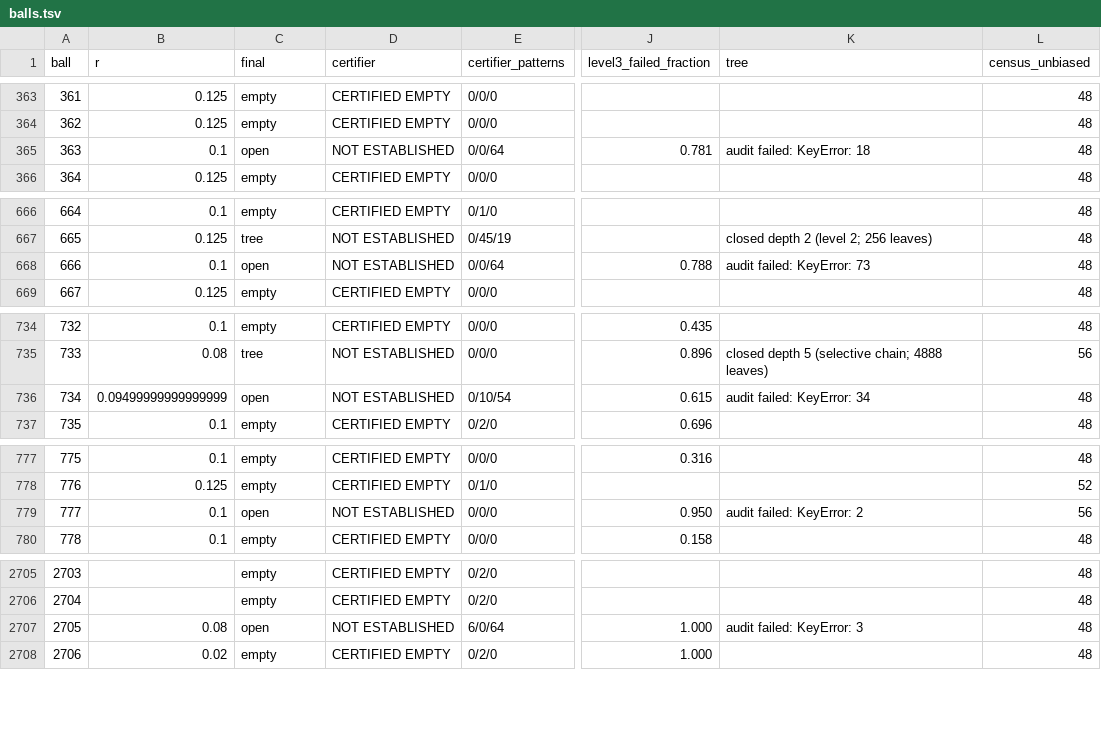
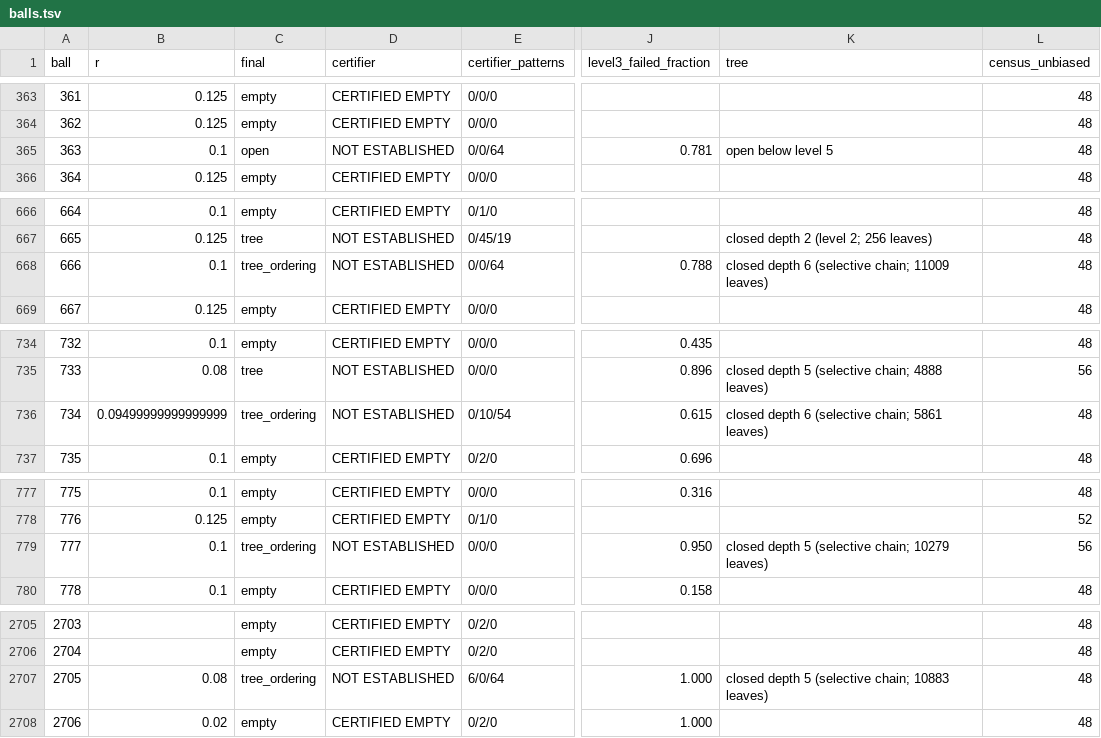
Before and after one commit to JoeyT1994/NoFourMUBS, a TSV file: TripleClassification/results/balls.tsv, drawn as a sheet; only a part is shown, gaps mark what is left out; the diff covers the shown part only; the diff names each change by its address in the sheet, - before the commit and + after, or states it on an @@ line.

```diff
--- a/TripleClassification/results/balls.tsv
+++ b/TripleClassification/results/balls.tsv
-K365 (tree): audit failed: KeyError: 18
+K365 (tree): open below level 5
-C668 (final): open
+C668 (final): tree_ordering
-K668 (tree): audit failed: KeyError: 73
+K668 (tree): closed depth 6 (selective chain; 11009 leaves)
-C736 (final): open
+C736 (final): tree_ordering
-K736 (tree): audit failed: KeyError: 34
+K736 (tree): closed depth 6 (selective chain; 5861 leaves)
-C779 (final): open
+C779 (final): tree_ordering
-K779 (tree): audit failed: KeyError: 2
+K779 (tree): closed depth 5 (selective chain; 10279 leaves)
-C2707 (final): open
+C2707 (final): tree_ordering
-K2707 (tree): audit failed: KeyError: 3
+K2707 (tree): closed depth 5 (selective chain; 10883 leaves)
```
Also changed, not shown: 10 edited cells elsewhere in this file, 3 other files.
